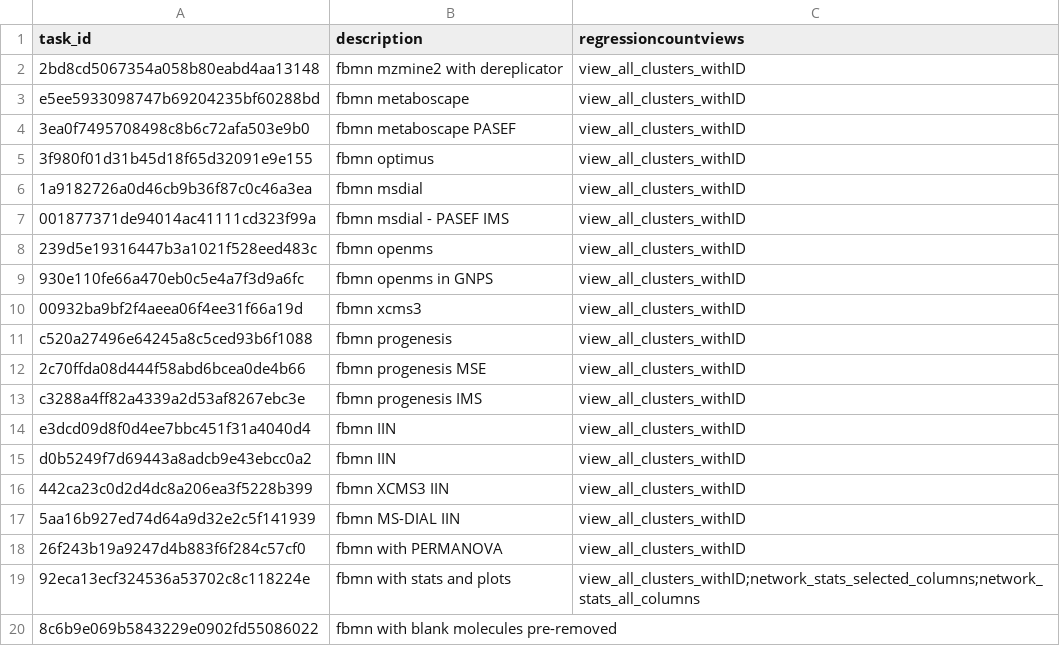
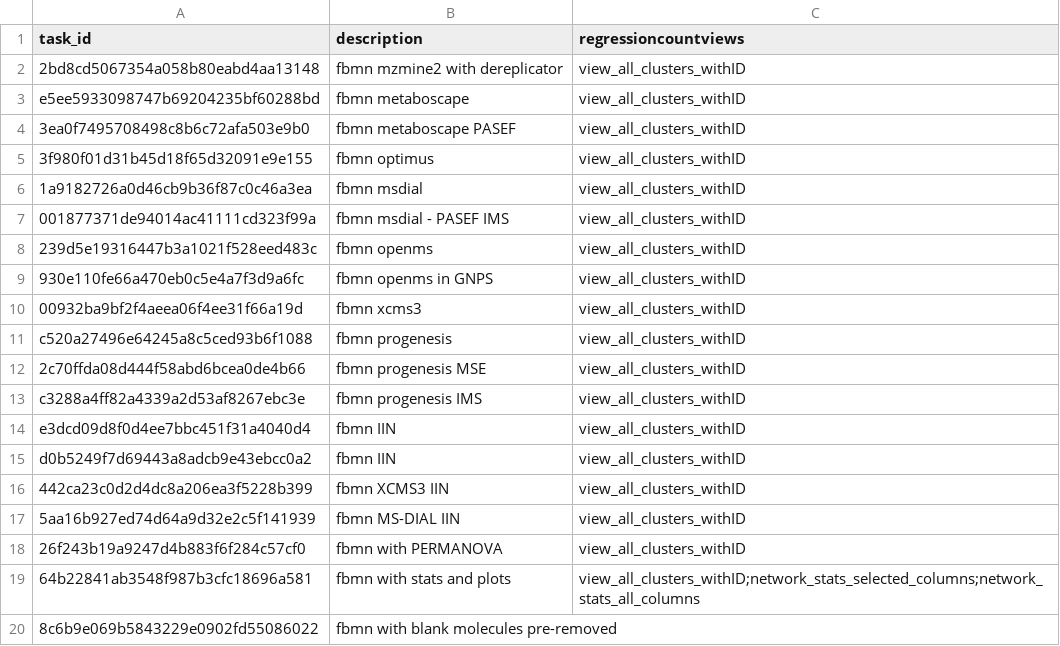
Before and after one commit to CCMS-UCSD/GNPS_Workflows, a CSV file: feature-based-molecular-networking/test-integration-workflow/test_tasks.csv, drawn as a sheet.

Commit message:
replacing slow plot with fast plotting task

```diff
--- a/feature-based-molecular-networking/test-integration-workflow/test_tasks.csv
+++ b/feature-based-molecular-networking/test-integration-workflow/test_tasks.csv
@@ -18,3 +18,3 @@ d0b5249f7d69443a8adcb9e43ebcc0a2,fbmn IIN,view_all_clusters_withID
 26f243b19a9247d4b883f6f284c57cf0,fbmn with PERMANOVA,view_all_clusters_withID
-92eca13ecf324536a53702c8c118224e,fbmn with stats and plots,view_all_clusters_withID;network_stats_selected_columns;network_stats_all_columns
+64b22841ab3548f987b3cfc18696a581,fbmn with stats and plots,view_all_clusters_withID;network_stats_selected_columns;network_stats_all_columns
 8c6b9e069b5843229e0902fd55086022,fbmn with blank molecules pre-removed
```
